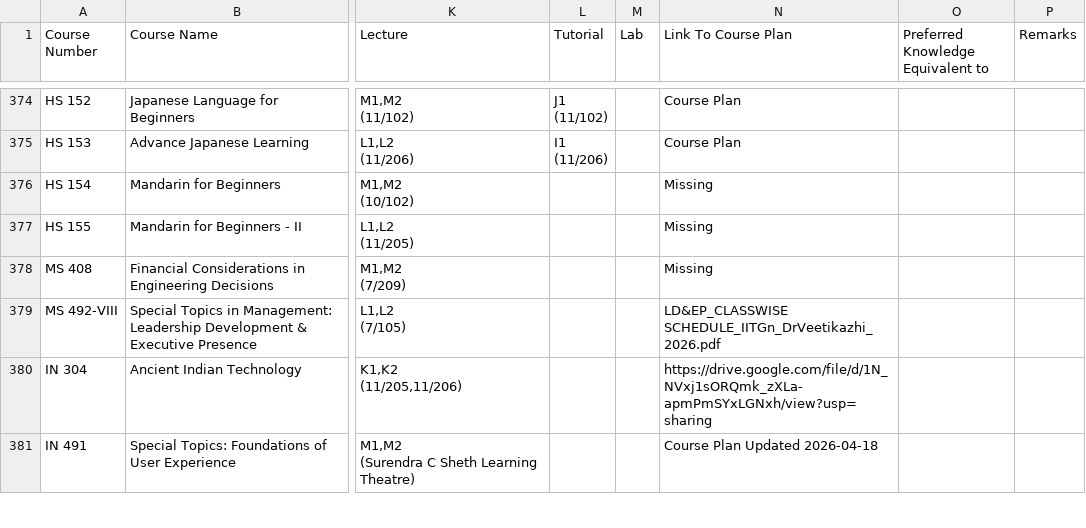
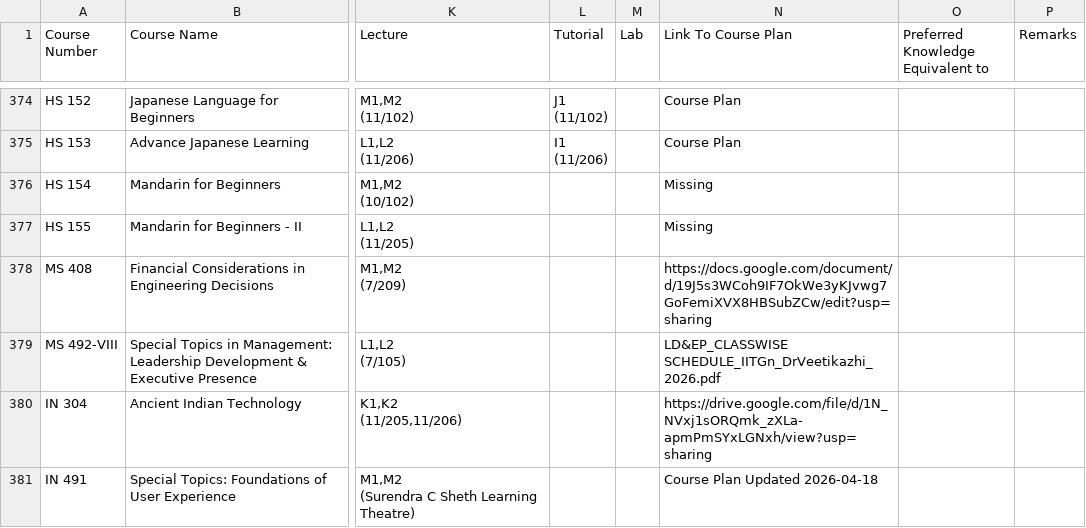
Before and after one commit to Naveen-Pal/timetable, a CSV file: Timetable.csv, drawn as a sheet; only a part is shown, gaps mark what is left out; the diff covers the shown part only; the diff names each change by its address in the sheet, - before the commit and + after, or states it on an @@ line.

```diff
--- a/Timetable.csv
+++ b/Timetable.csv
-N378 (Link To Course Plan): Missing
+N378 (Link To Course Plan): https://docs.google.com/document/d/19J5s3WCoh9IF7OkWe3yKJvwg7GoFemiXVX8HBSubZCw/edit?usp=sharing
```
Also changed, not shown: 6 edited cells elsewhere in this file, Updated_Processed_Timetable.csv.
